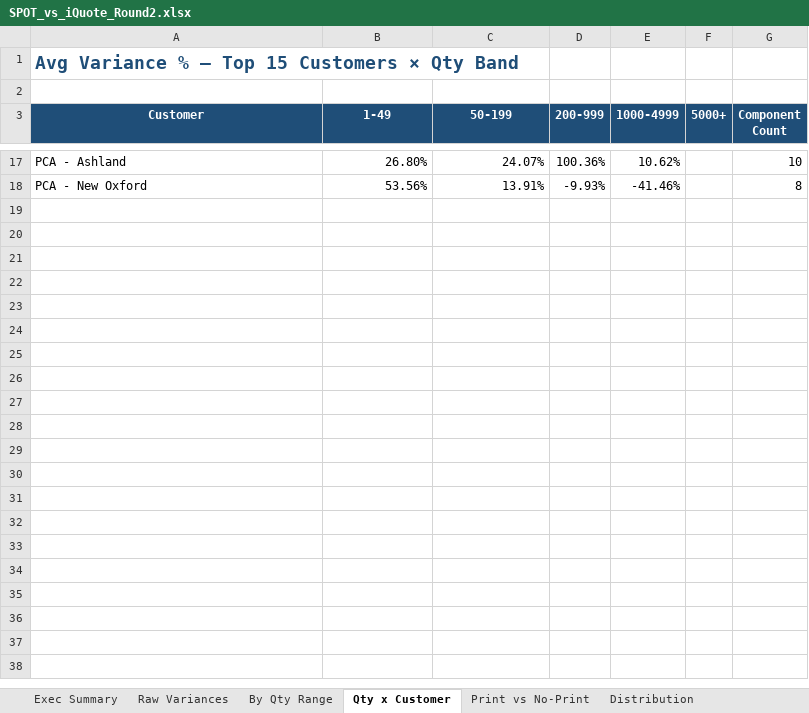
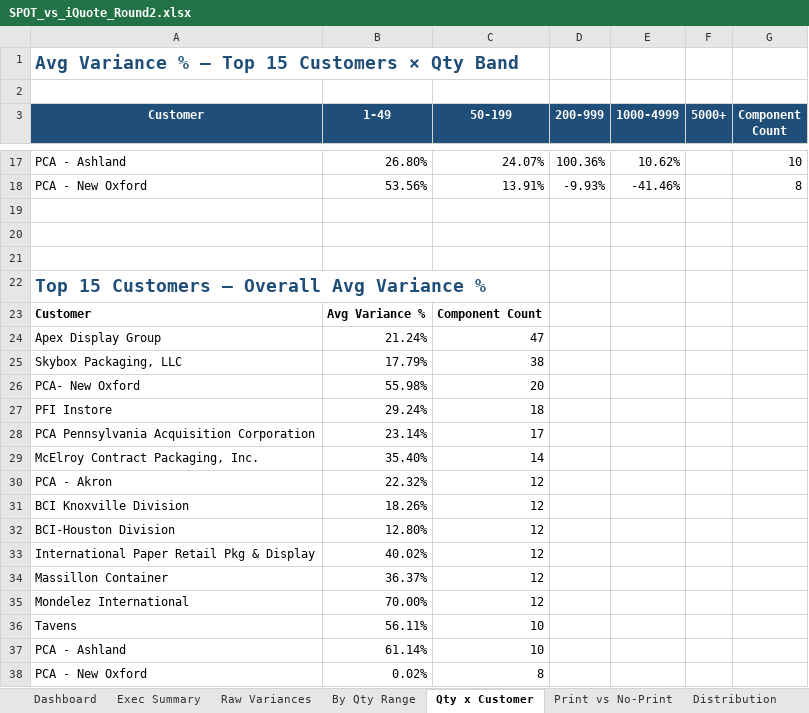
Before and after one commit to ariley-111/SPOT-Cloud-R2.0, an Excel workbook: analysis/SPOT_vs_iQuote_Round2.xlsx, sheet Qty x Customer, drawn as a sheet; only a part is shown, gaps mark what is left out; values as stored, in another font and other column widths than the file's, no borders; charts and pictures not drawn; the diff names each change by its address in the sheet, - before the commit and + after, or states it on an @@ line.

```diff
--- a/analysis/SPOT_vs_iQuote_Round2.xlsx (sheet Qty x Customer)
+++ b/analysis/SPOT_vs_iQuote_Round2.xlsx (sheet Qty x Customer)
+sheet tab: Dashboard
+row 19: (empty)
+row 20: (empty)
+row 21: (empty)
+row 22: Top 15 Customers — Overall Avg Variance %
+row 23: Customer | Avg Variance % | Component Count
+row 24: Apex Display Group | 21.24% | 47
+row 25: Skybox Packaging, LLC | 17.79% | 38
+row 26: PCA- New Oxford | 55.98% | 20
+row 27: PFI Instore | 29.24% | 18
+row 28: PCA Pennsylvania Acquisition Corporation | 23.14% | 17
+row 29: McElroy Contract Packaging, Inc. | 35.40% | 14
+row 30: PCA - Akron | 22.32% | 12
+row 31: BCI Knoxville Division | 18.26% | 12
+row 32: BCI-Houston Division | 12.80% | 12
+row 33: International Paper Retail Pkg & Display | 40.02% | 12
+row 34: Massillon Container | 36.37% | 12
+row 35: Mondelez International | 70.00% | 12
+row 36: Tavens | 56.11% | 10
+row 37: PCA - Ashland | 61.14% | 10
+row 38: PCA - New Oxford | 0.02% | 8
```
Also changed, not shown: sheet CD Freight Cut, sheet Exec Summary, charts or pictures, backend/static_assets/SPOT_vs_iQuote_Round2.xlsx, 1 other file.
